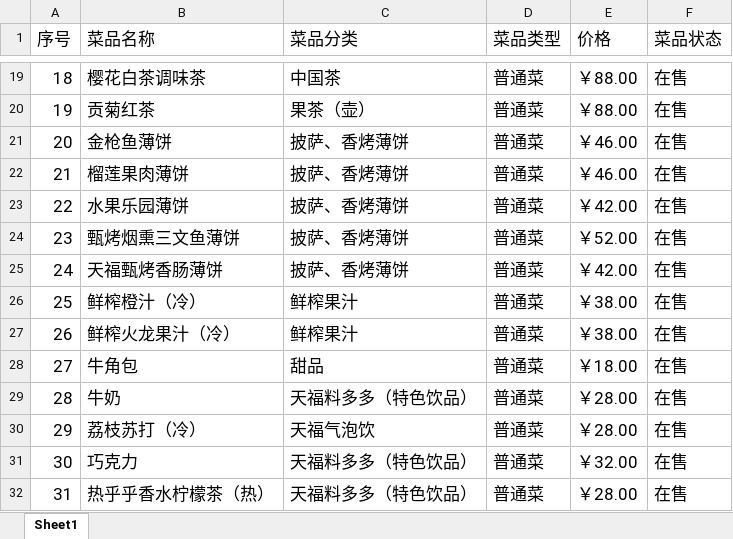
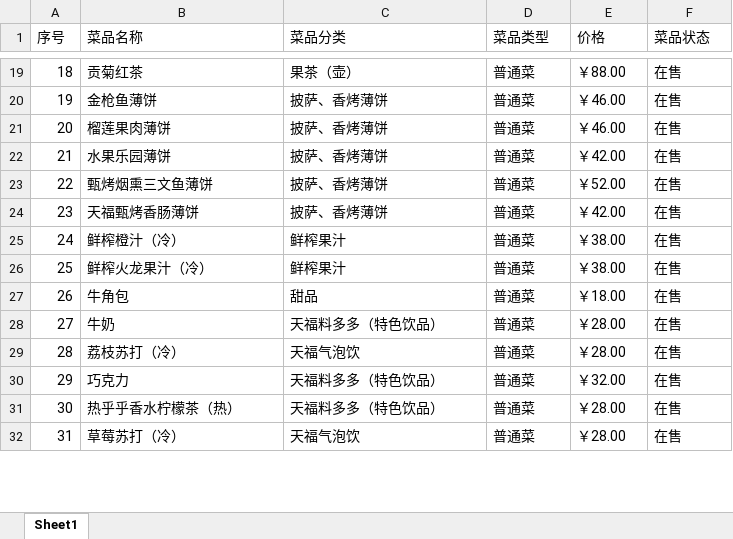
Before and after one commit to w10978876-design/restaurant-weekly-dashboard, an Excel workbook: data/紫竹/天福号紫竹餐厅_紫竹公园店_菜品库_20260427_0957_a645046d_1777255057541.xlsx, sheet Sheet1, drawn as a sheet; only a part is shown, gaps mark what is left out; values as stored, in another font and other column widths than the file's, no borders; the diff covers the shown part only; the diff names each change by its address in the sheet, - before the commit and + after, or states it on an @@ line.

```diff
--- a/data/紫竹/天福号紫竹餐厅_紫竹公园店_菜品库_20260427_0957_a645046d_1777255057541.xlsx (sheet Sheet1)
+++ b/data/紫竹/天福号紫竹餐厅_紫竹公园店_菜品库_20260427_0957_a645046d_1777255057541.xlsx (sheet Sheet1)
@@ A1:F32 text size: smaller @@
-B19 (菜品名称): 樱花白茶调味茶
+B19 (菜品名称): 贡菊红茶
-C19 (菜品分类): 中国茶
+C19 (菜品分类): 果茶（壶）
-B20 (菜品名称): 贡菊红茶
+B20 (菜品名称): 金枪鱼薄饼
-C20 (菜品分类): 果茶（壶）
+C20 (菜品分类): 披萨、香烤薄饼
-E20 (价格): ￥88.00
+E20 (价格): ￥46.00
-B21 (菜品名称): 金枪鱼薄饼
+B21 (菜品名称): 榴莲果肉薄饼
-B22 (菜品名称): 榴莲果肉薄饼
+B22 (菜品名称): 水果乐园薄饼
-E22 (价格): ￥46.00
+E22 (价格): ￥42.00
-B23 (菜品名称): 水果乐园薄饼
+B23 (菜品名称): 甄烤烟熏三文鱼薄饼
-E23 (价格): ￥42.00
+E23 (价格): ￥52.00
-B24 (菜品名称): 甄烤烟熏三文鱼薄饼
+B24 (菜品名称): 天福甄烤香肠薄饼
-E24 (价格): ￥52.00
+E24 (价格): ￥42.00
-B25 (菜品名称): 天福甄烤香肠薄饼
+B25 (菜品名称): 鲜榨橙汁（冷）
-C25 (菜品分类): 披萨、香烤薄饼
+C25 (菜品分类): 鲜榨果汁
-E25 (价格): ￥42.00
+E25 (价格): ￥38.00
-B26 (菜品名称): 鲜榨橙汁（冷）
+B26 (菜品名称): 鲜榨火龙果汁（冷）
-B27 (菜品名称): 鲜榨火龙果汁（冷）
+B27 (菜品名称): 牛角包
-C27 (菜品分类): 鲜榨果汁
+C27 (菜品分类): 甜品
-E27 (价格): ￥38.00
+E27 (价格): ￥18.00
-B28 (菜品名称): 牛角包
+B28 (菜品名称): 牛奶
-C28 (菜品分类): 甜品
+C28 (菜品分类): 天福料多多（特色饮品）
-E28 (价格): ￥18.00
+E28 (价格): ￥28.00
-B29 (菜品名称): 牛奶
+B29 (菜品名称): 荔枝苏打（冷）
-C29 (菜品分类): 天福料多多（特色饮品）
+C29 (菜品分类): 天福气泡饮
-B30 (菜品名称): 荔枝苏打（冷）
+B30 (菜品名称): 巧克力
-C30 (菜品分类): 天福气泡饮
+C30 (菜品分类): 天福料多多（特色饮品）
-E30 (价格): ￥28.00
+E30 (价格): ￥32.00
-B31 (菜品名称): 巧克力
+B31 (菜品名称): 热乎乎香水柠檬茶（热）
-E31 (价格): ￥32.00
+E31 (价格): ￥28.00
-B32 (菜品名称): 热乎乎香水柠檬茶（热）
+B32 (菜品名称): 草莓苏打（冷）
-C32 (菜品分类): 天福料多多（特色饮品）
+C32 (菜品分类): 天福气泡饮
```
Also changed, not shown: 306 edited cells and cell formats elsewhere in this sheet, data/夕佳悦/夕佳悦餐厅_园博馆店_菜品库_20260427_1022_a645046d_1777256566986.xlsx, 23 other files.
